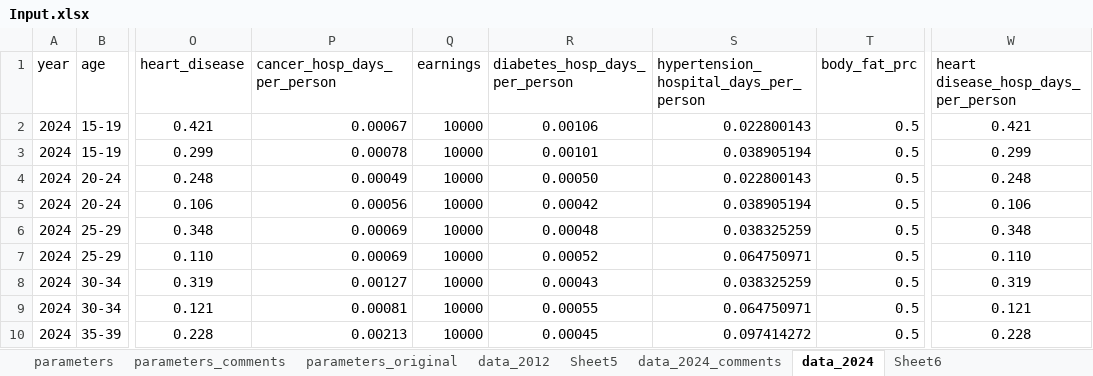
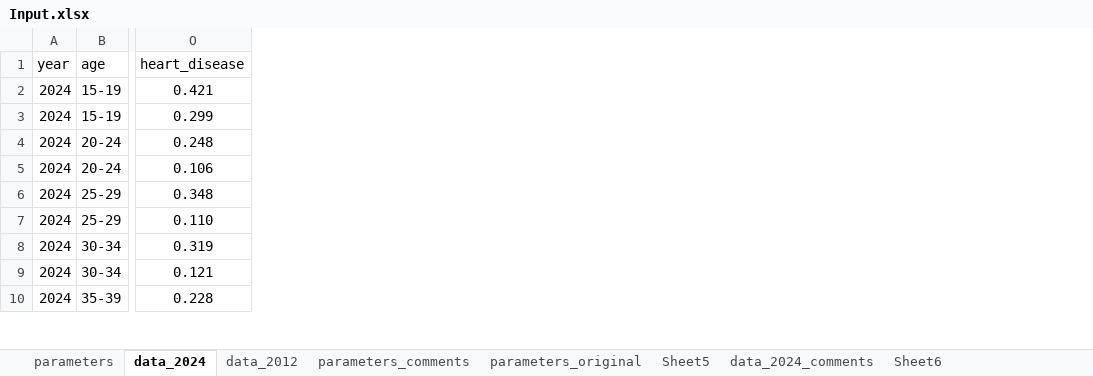
Before and after one commit to MateuszKrzakalaIBS/simulation2, an Excel workbook: Input.xlsx, sheet data_2024, drawn as a sheet; only a part is shown, gaps mark what is left out; values as stored, in another font and other column widths than the file's, no borders; the diff names each change by its address in the sheet, - before the commit and + after, or states it on an @@ line.

```diff
--- a/Input.xlsx (sheet data_2024)
+++ b/Input.xlsx (sheet data_2024)
@@ sheet tab order changed: parameters | data_2024 | data_2012 | parameters_comments | parameters_original | Sheet5 | data_2024_comments | Sheet6 @@
-column P (cancer_hosp_days_per_person), rows 2-10: 0.00067 | 0.00078 | 0.00049 | 0.00056 | 0.00069 | 0.00069 | 0.00127 | 0.00081 | 0.00213
-column Q (earnings), rows 2-10: all 10000
-column R (diabetes_hosp_days_per_person), rows 2-10: 0.00106 | 0.00101 | 0.00050 | 0.00042 | 0.00048 | 0.00052 | 0.00043 | 0.00055 | 0.00045
-column S, rows 1-10: hypertension_hospital_days_per_person | 0.022800143 | 0.038905194 | 0.022800143 | 0.038905194 | 0.038325259 | 0.064750971 | 0.038325259 | 0.064750971 | 0.097414272
-column T (body_fat_prc), rows 2-10: all 0.5
-column W, rows 1-10: heart disease_hosp_days_per_person | 0.421 | 0.299 | 0.248 | 0.106 | 0.348 | 0.110 | 0.319 | 0.121 | 0.228
```
Also changed, not shown: sheet parameters, sheet data_2024_comments, DetailedOutput.xlsx, Output.xlsx, 38 other files.
